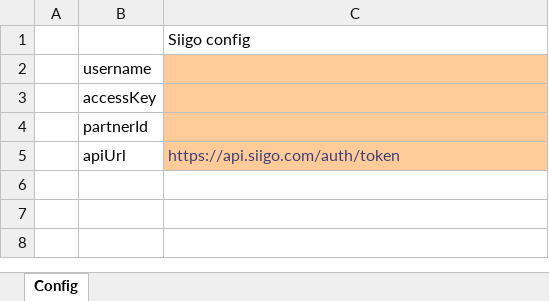
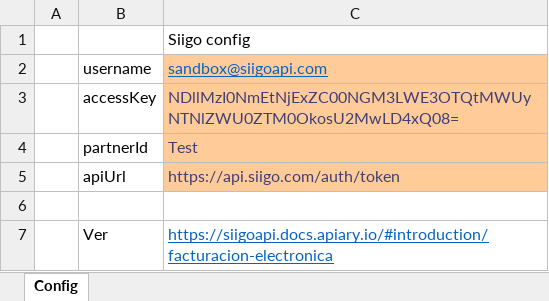
Before and after one commit to rdiazjimenez/M, an Excel workbook: Demo/MainDemo.xlsx, sheet Config, drawn as a sheet; values as stored, in another font and other column widths than the file's, no borders; the diff names each change by its address in the sheet, - before the commit and + after, or states it on an @@ line.

```diff
--- a/Demo/MainDemo.xlsx (sheet Config)
+++ b/Demo/MainDemo.xlsx (sheet Config)
-C2: (empty)
+C2: sandbox@siigoapi.com
-C3: (empty)
+C3: NDllMzI0NmEtNjExZC00NGM3LWE3OTQtMWUyNTNlZWU0ZTM0OkosU2MwLD4xQ08=
-C4: (empty)
+C4: Test
+row 6: (empty)
+row 7:  | Ver | https://siigoapi.docs.apiary.io/#introduction/facturacion-electronica
```
Also changed, not shown: 1 other file.
